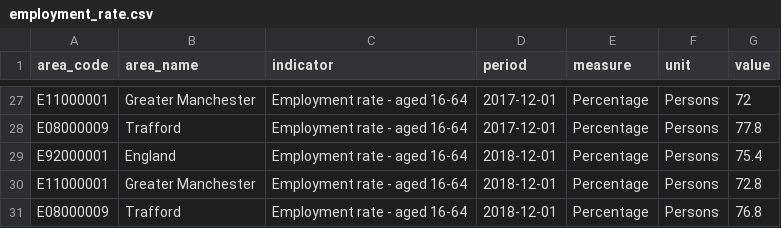
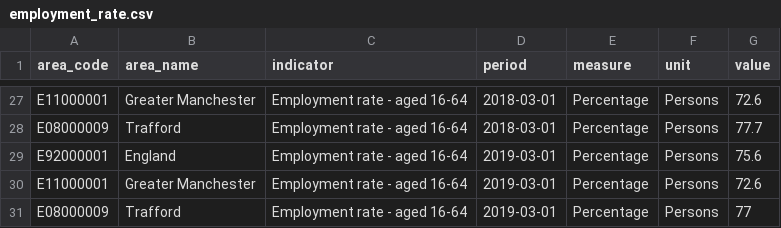
Before and after one commit to traffordDataLab/dashboard, a CSV file: data/places/employment_rate.csv, drawn as a sheet; only a part is shown, gaps mark what is left out; the diff covers the shown part only; the diff names each change by its address in the sheet, - before the commit and + after, or states it on an @@ line.

```diff
--- a/data/places/employment_rate.csv
+++ b/data/places/employment_rate.csv
-D27:D28 (period): 2017-12-01
+D27:D28 (period): 2018-03-01
-G27 (value): 72
+G27 (value): 72.6
-G28 (value): 77.8
+G28 (value): 77.7
-D29:D31 (period): 2018-12-01
+D29:D31 (period): 2019-03-01
-G29 (value): 75.4
+G29 (value): 75.6
-G30 (value): 72.8
+G30 (value): 72.6
-G31 (value): 76.8
+G31 (value): 77
```
Also changed, not shown: 48 edited cells elsewhere in this file, 10 other files.
